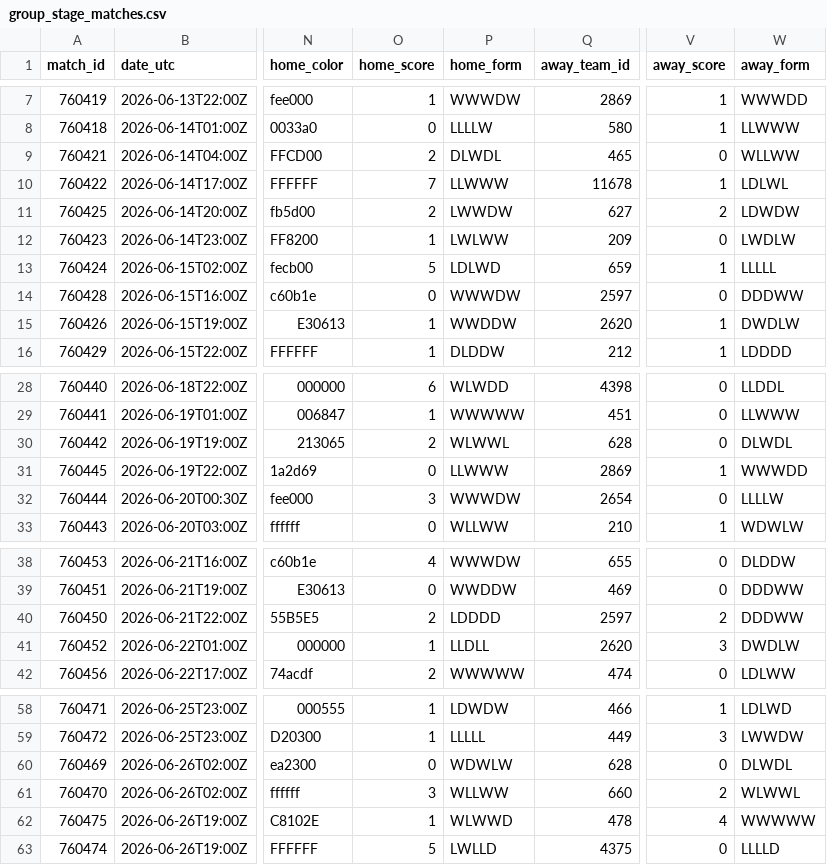
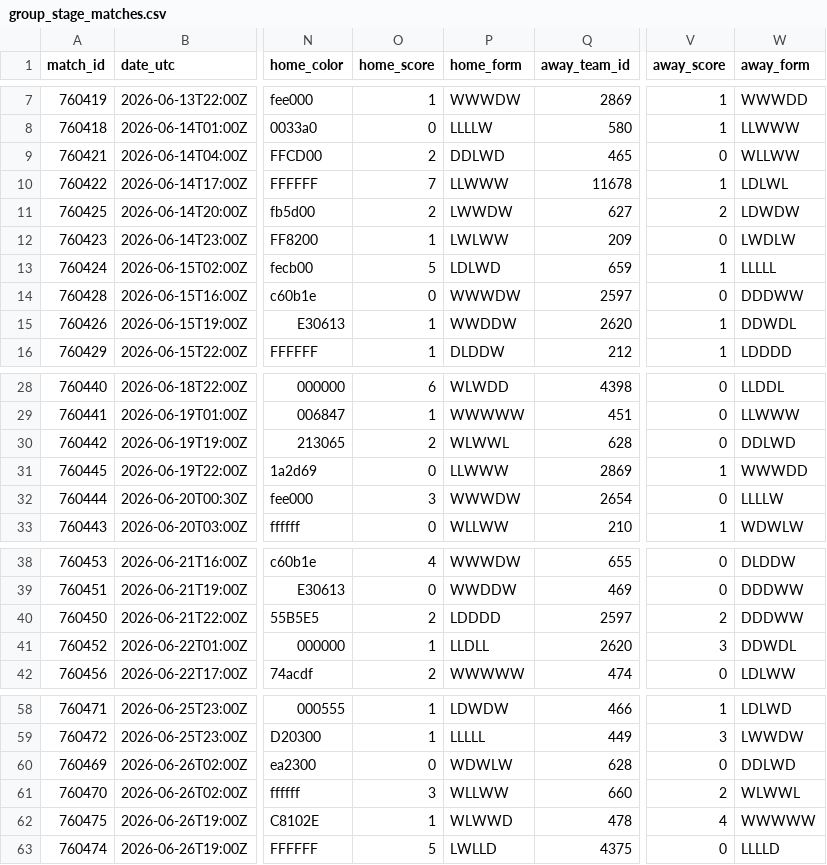
Before and after one commit to akarpie96/2026-worldcup-forecast, a CSV file: data/processed/group_stage_matches.csv, drawn as a sheet; only a part is shown, gaps mark what is left out; the diff covers the shown part only; the diff names each change by its address in the sheet, - before the commit and + after, or states it on an @@ line.

```diff
--- a/data/processed/group_stage_matches.csv
+++ b/data/processed/group_stage_matches.csv
-P9 (home_form): DLWDL
+P9 (home_form): DDLWD
-W15 (away_form): DWDLW
+W15 (away_form): DDWDL
-W30 (away_form): DLWDL
+W30 (away_form): DDLWD
-W41 (away_form): DWDLW
+W41 (away_form): DDWDL
-W60 (away_form): DLWDL
+W60 (away_form): DDLWD
```
Also changed, not shown: 1 edited cell elsewhere in this file, data/processed/forecast_history.csv, data/processed/matches.csv, 2 other files.
